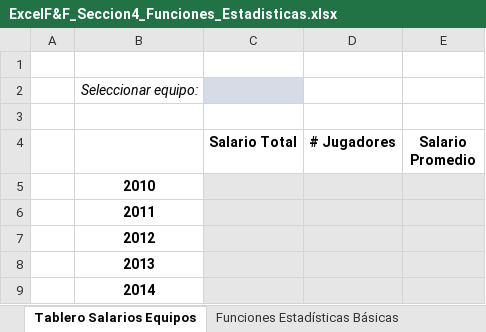
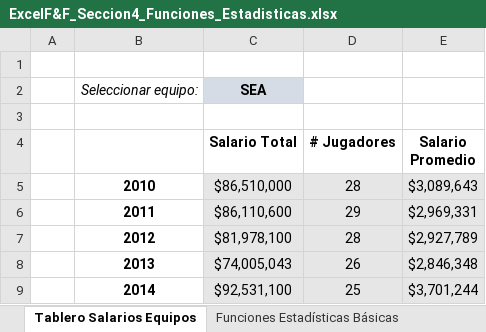
Before and after one commit to CarlosCamposs/Udemy-Excel, an Excel workbook: ExcelF&F_Seccion4_Funciones_Estadisticas.xlsx, sheet Tablero Salarios Equipos, drawn as a sheet; values as stored, in another font and other column widths than the file's, no borders; charts and pictures not drawn; removed rows and columns are numbered as before the commit, all else as after; the diff names each change by its address in the sheet, - before the commit and + after, or states it on an @@ line.

```diff
--- a/ExcelF&F_Seccion4_Funciones_Estadisticas.xlsx (sheet Tablero Salarios Equipos)
+++ b/ExcelF&F_Seccion4_Funciones_Estadisticas.xlsx (sheet Tablero Salarios Equipos)
-C2 (Salario Total): (empty)
+C2 (Salario Total): SEA
-row 5:  | 2010
-row 6:  | 2011
-row 7:  | 2012
-row 8:  | 2013
-row 9:  | 2014
+row 5:  | 2010 | $86,510,000 | 28 | $3,089,643
+row 6:  | 2011 | $86,110,600 | 29 | $2,969,331
+row 7:  | 2012 | $81,978,100 | 28 | $2,927,789
+row 8:  | 2013 | $74,005,043 | 26 | $2,846,348
+row 9:  | 2014 | $92,531,100 | 25 | $3,701,244
```
Also changed, not shown: sheet CONTAR.SI & SUMAPRODUCTO, sheet Perfiles de Datos, other sheet tabs, hidden cells, charts or pictures, ExcelF&F_Ejercicios_Tarea.xlsx, ExcelF&F_Ejercicios_Tarea_RESPUESTAS.xlsx.
